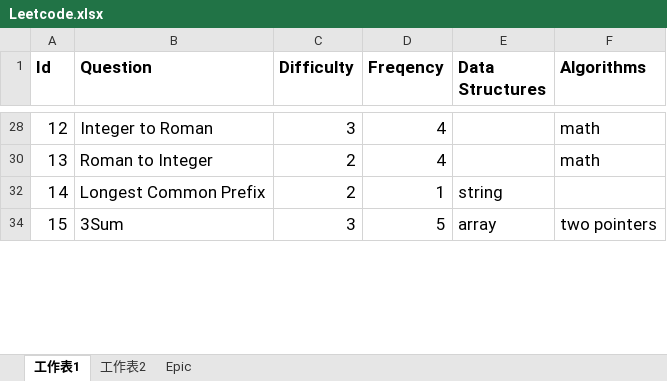
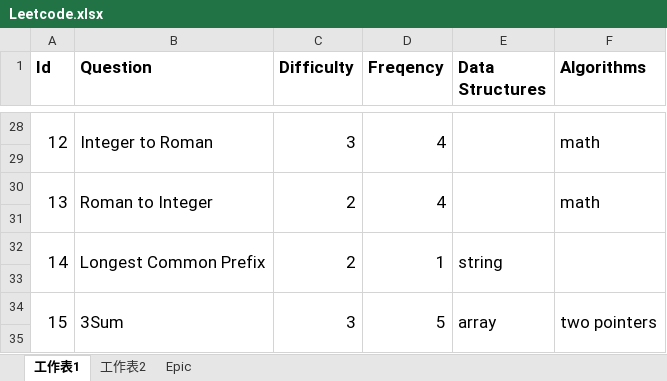
Before and after one commit to wychootf4/Leetcode, an Excel workbook: Leetcode.xlsx, sheet 工作表1, drawn as a sheet; only a part is shown, gaps mark what is left out; values as stored, in another font and other column widths than the file's, no borders; the diff covers the shown part only; the diff names each change by its address in the sheet, - before the commit and + after, or states it on an @@ line.

```diff
--- a/Leetcode.xlsx (sheet 工作表1)
+++ b/Leetcode.xlsx (sheet 工作表1)
+A28:A29 merged
+B28:B29 merged
+C28:C29 merged
+D28:D29 merged
+E28:E29 merged
+F28:F29 merged
+row 29: (empty)
+A30:A31 merged
+B30:B31 merged
+C30:C31 merged
+D30:D31 merged
+E30:E31 merged
+F30:F31 merged
+row 31: (empty)
+A32:A33 merged
+B32:B33 merged
+C32:C33 merged
+D32:D33 merged
+E32:E33 merged
+F32:F33 merged
+row 33: (empty)
+A34:A35 merged
+B34:B35 merged
+C34:C35 merged
+D34:D35 merged
+E34:E35 merged
+F34:F35 merged
+row 35: (empty)
```
Also changed, not shown: 164 added rows, 92 hidden or unhidden rows and merged cells elsewhere in this sheet.
